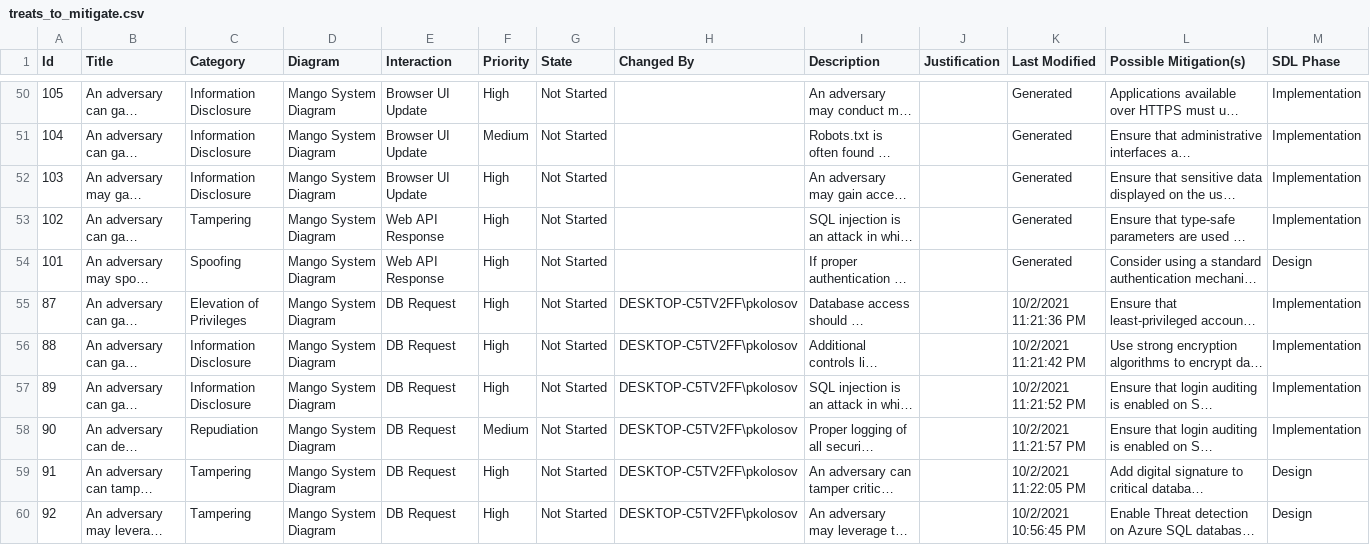
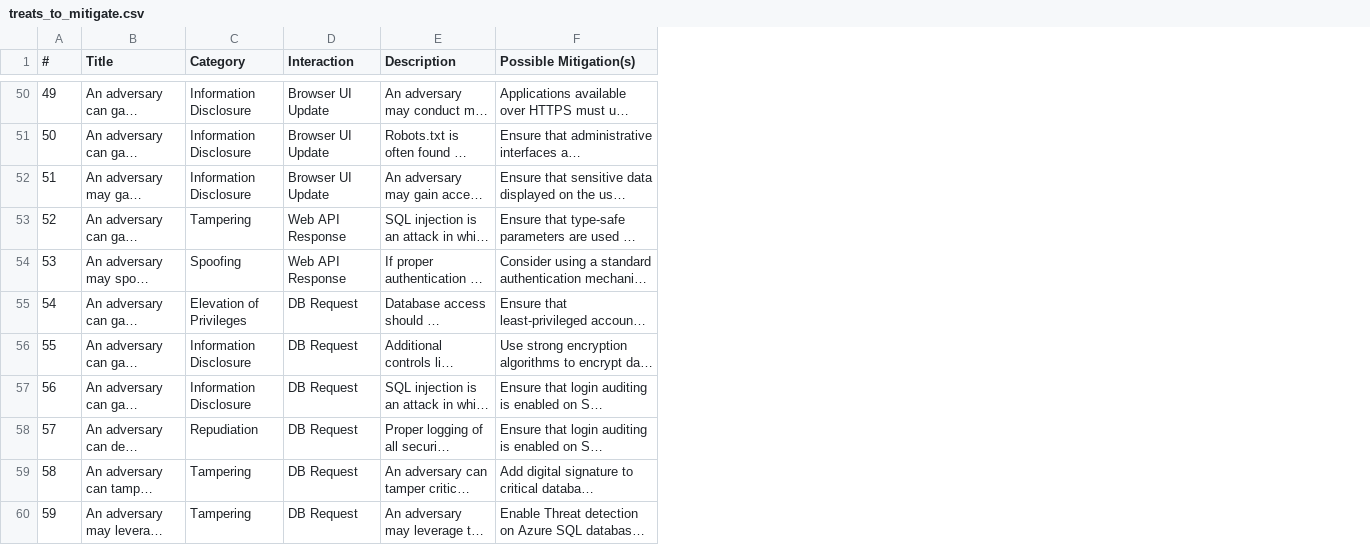
Before and after one commit to MangoInstantMessenger/MangoMessengerBachelorThesis, a CSV file: treats_to_mitigate.csv, drawn as a sheet; only a part is shown, gaps mark what is left out; long unchanged cells end in …; removed rows and columns are numbered as before the commit, all else as after; the diff covers the shown part only; the diff names each change by its address in the sheet, - before the commit and + after, or states it on an @@ line.

```diff
--- a/treats_to_mitigate.csv
+++ b/treats_to_mitigate.csv
-column D (Diagram), rows 50-60: all Mango System Diagram
-column F (Priority), rows 50-60: High | Medium | High | High | High | High | High | High | Medium | High | High
-column G (State), rows 50-60: all Not Started
-column H (Changed By), rows 55-60: all DESKTOP-C5TV2FF\pkolosov
-column J (Justification), empty
-column K (Last Modified), rows 50-60: Generated | Generated | Generated | Generated | Generated | 10/2/2021 11:21:36 PM | 10/2/2021 11:21:42 PM | 10/2/2021 11:21:52 PM | 10/2/2021 11:21:57 PM | 10/2/2021 11:22:05 PM | 10/2/2021 10:56:45 PM
-column M (SDL Phase), rows 50-60: Implementation | Implementation | Implementation | Implementation | Design | Implementation | Implementation | Implementation | Implementation | Design | Design
-A1: Id
+A1: #
-A50 (#): 105
+A50 (#): 49
-A51 (#): 104
+A51 (#): 50
-A52 (#): 103
+A52 (#): 51
-A53 (#): 102
+A53 (#): 52
-A54 (#): 101
+A54 (#): 53
-A55 (#): 87
+A55 (#): 54
-A56 (#): 88
+A56 (#): 55
-A57 (#): 89
+A57 (#): 56
-A58 (#): 90
+A58 (#): 57
-A59 (#): 91
+A59 (#): 58
-A60 (#): 92
+A60 (#): 59
```
Also changed, not shown: 1 added row, 1 removed row and 78 edited cells elsewhere in this file, 7 other files.
